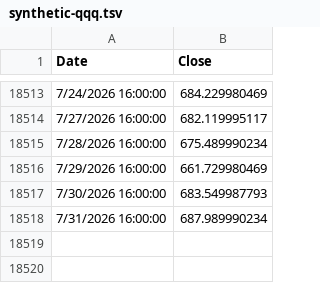
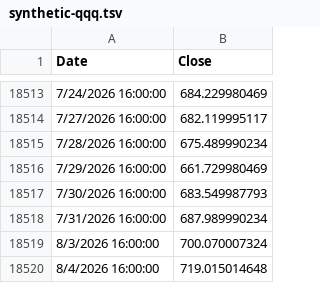
Before and after one commit to bumbeishvili/tqqq.networthcast.com, a TSV file: data/synthetic-qqq.tsv, drawn as a sheet; only a part is shown, gaps mark what is left out; the diff names each change by its address in the sheet, - before the commit and + after, or states it on an @@ line.

```diff
--- a/data/synthetic-qqq.tsv
+++ b/data/synthetic-qqq.tsv
+row 18519: 8/3/2026 16:00:00 | 700.070007324
+row 18520: 8/4/2026 16:00:00 | 719.015014648
```
Also changed, not shown: data/spy.tsv, data/synthetic-qld.tsv, 16 other files.
